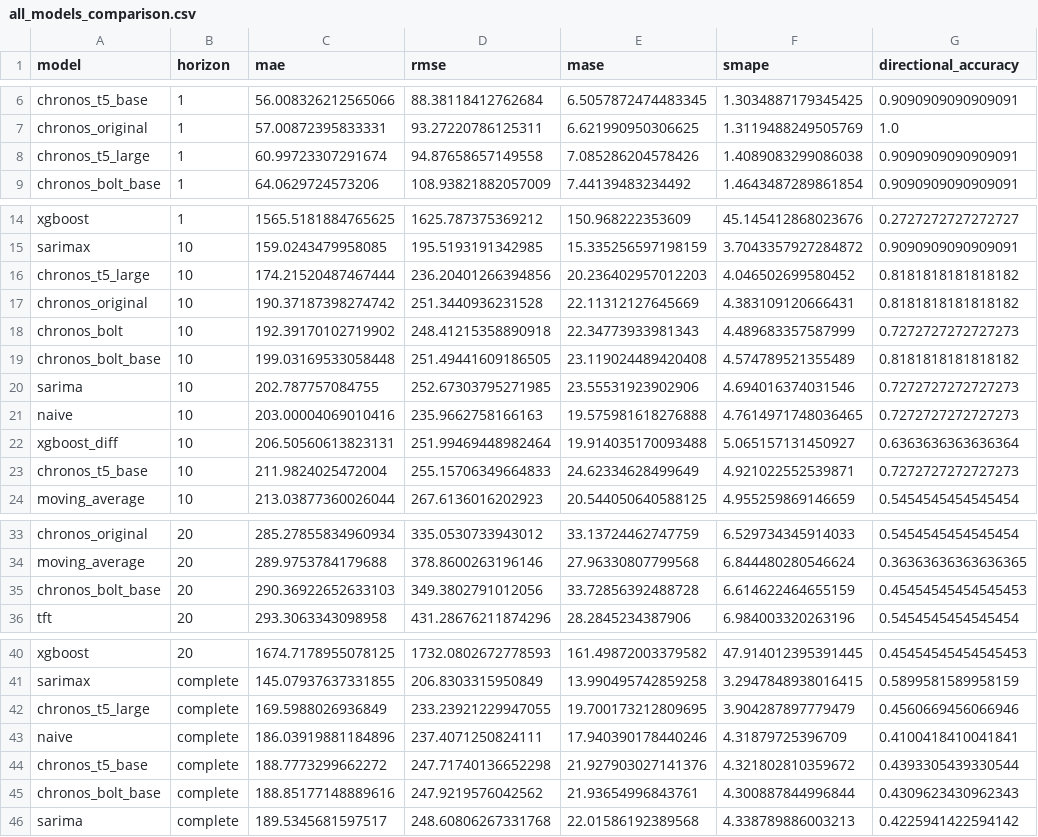
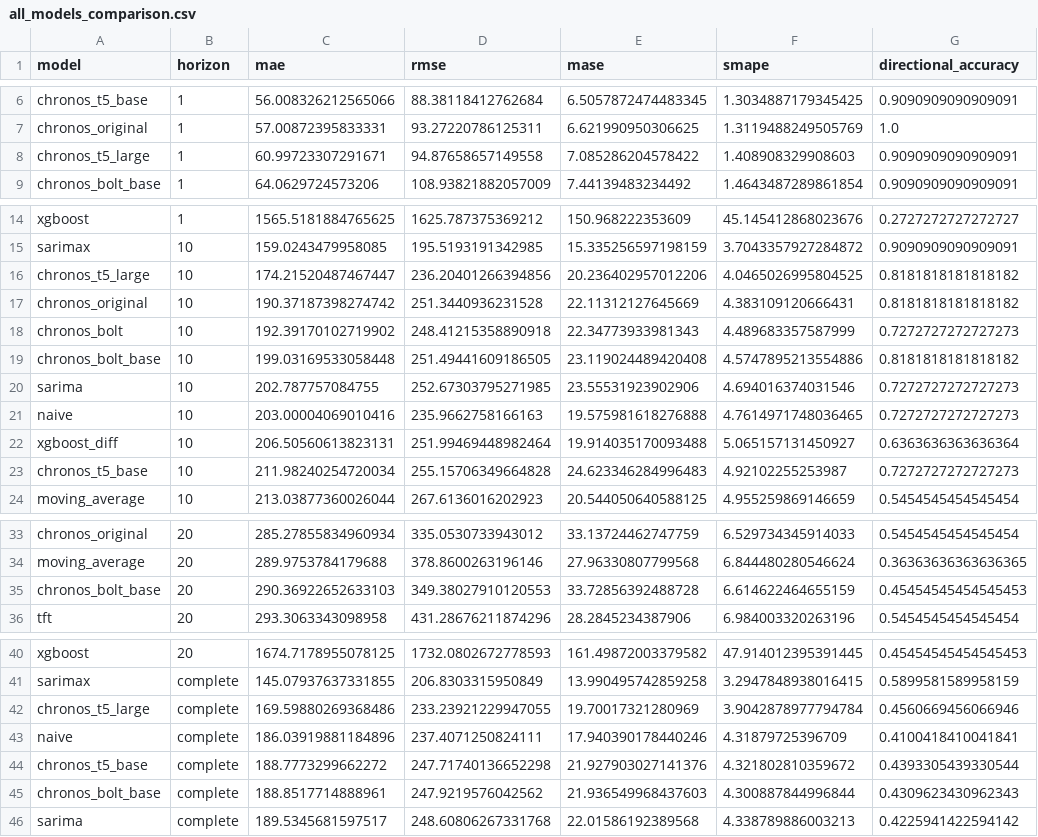
Before and after one commit to ia13400/AI_for_Business_Prognosis, a CSV file: Gold_Price_Prognosis/artifacts/metrics/all_models_comparison.csv, drawn as a sheet; only a part is shown, gaps mark what is left out.

```diff
--- a/Gold_Price_Prognosis/artifacts/metrics/all_models_comparison.csv
+++ b/Gold_Price_Prognosis/artifacts/metrics/all_models_comparison.csv
@@ -7,3 +7,3 @@ chronos_t5_base,1,56.008326212565066,88.38118412762684,6.5057872474483345,1.3034
 chronos_original,1,57.00872395833331,93.27220786125311,6.621990950306625,1.3119488249505769,1.0
-chronos_t5_large,1,60.99723307291674,94.87658657149558,7.085286204578426,1.4089083299086038,0.9090909090909091
+chronos_t5_large,1,60.99723307291671,94.87658657149558,7.085286204578422,1.408908329908603,0.9090909090909091
 chronos_bolt_base,1,64.0629724573206,108.93821882057009,7.44139483234492,1.4643487289861854,0.9090909090909091
@@ -15,6 +15,6 @@ xgboost,1,1565.5181884765625,1625.787375369212,150.968222353609,45.1454128680236
 sarimax,10,159.0243479958085,195.5193191342985,15.335256597198159,3.7043357927284872,0.9090909090909091
-chronos_t5_large,10,174.21520487467444,236.20401266394856,20.236402957012203,4.046502699580452,0.8181818181818182
+chronos_t5_large,10,174.21520487467447,236.20401266394856,20.236402957012206,4.0465026995804525,0.8181818181818182
 chronos_original,10,190.37187398274742,251.3440936231528,22.11312127645669,4.383109120666431,0.8181818181818182
 chronos_bolt,10,192.39170102719902,248.41215358890918,22.34773933981343,4.489683357587999,0.7272727272727273
-chronos_bolt_base,10,199.03169533058448,251.49441609186505,23.119024489420408,4.574789521355489,0.8181818181818182
+chronos_bolt_base,10,199.03169533058448,251.49441609186505,23.119024489420408,4.5747895213554886,0.8181818181818182
 sarima,10,202.787757084755,252.67303795271985,23.55531923902906,4.694016374031546,0.7272727272727273
@@ -22,3 +22,3 @@ naive,10,203.00004069010416,235.9662758166163,19.575981618276888,4.7614971748036
 xgboost_diff,10,206.50560613823131,251.99469448982464,19.914035170093488,5.065157131450927,0.6363636363636364
-chronos_t5_base,10,211.9824025472004,255.15706349664833,24.62334628499649,4.921022552539871,0.7272727272727273
+chronos_t5_base,10,211.98240254720034,255.15706349664828,24.623346284996483,4.92102255253987,0.7272727272727273
 moving_average,10,213.03877360026044,267.6136016202923,20.544050640588125,4.955259869146659,0.5454545454545454
@@ -34,3 +34,3 @@ chronos_original,20,285.27855834960934,335.0530733943012,33.13724462747759,6.529
 moving_average,20,289.9753784179688,378.8600263196146,27.96330807799568,6.844480280546624,0.36363636363636365
-chronos_bolt_base,20,290.36922652633103,349.3802791012056,33.72856392488728,6.614622464655159,0.45454545454545453
+chronos_bolt_base,20,290.36922652633103,349.38027910120553,33.72856392488728,6.614622464655159,0.45454545454545453
 tft,20,293.3063343098958,431.28676211874296,28.2845234387906,6.984003320263196,0.5454545454545454
@@ -41,6 +41,6 @@ xgboost,20,1674.7178955078125,1732.0802672778593,161.49872003379582,47.914012395
 sarimax,complete,145.07937637331855,206.8303315950849,13.990495742859258,3.2947848938016415,0.5899581589958159
-chronos_t5_large,complete,169.5988026936849,233.23921229947055,19.700173212809695,3.904287897779479,0.4560669456066946
+chronos_t5_large,complete,169.59880269368486,233.23921229947055,19.70017321280969,3.9042878977794784,0.4560669456066946
 naive,complete,186.03919881184896,237.4071250824111,17.940390178440246,4.31879725396709,0.4100418410041841
 chronos_t5_base,complete,188.7773299662272,247.71740136652298,21.927903027141376,4.321802810359672,0.4393305439330544
-chronos_bolt_base,complete,188.85177148889616,247.9219576042562,21.93654996843761,4.300887844996844,0.4309623430962343
+chronos_bolt_base,complete,188.8517714888961,247.9219576042562,21.936549968437603,4.300887844996844,0.4309623430962343
 sarima,complete,189.5345681597517,248.60806267331768,22.01586192389568,4.338789886003213,0.4225941422594142
```
Also changed, not shown: Gold_Price_Prognosis/artifacts/metrics/all_models_error_by_day.csv, Gold_Price_Prognosis/artifacts/metrics/univariate/chronos_bolt_base_ed231749d8f3.csv, 45 other files.
